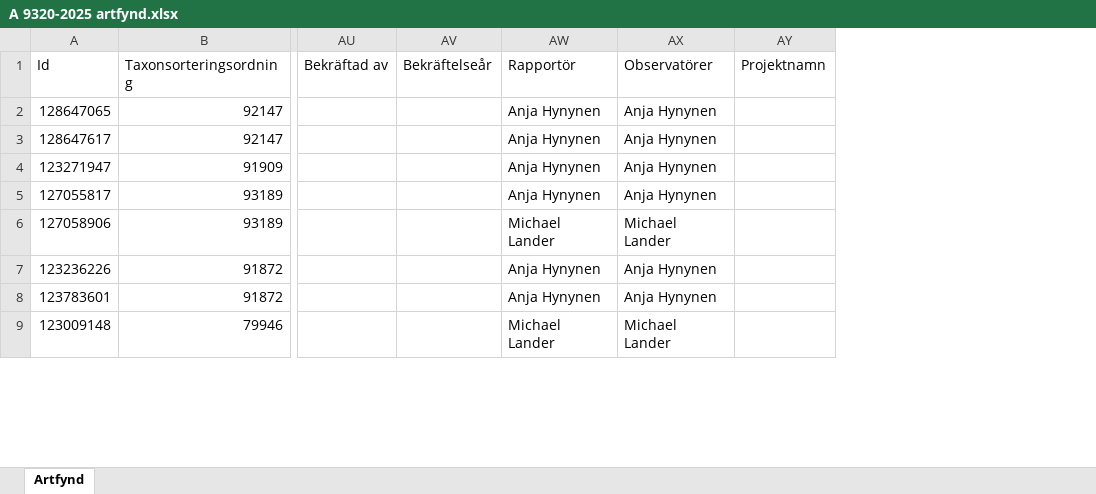
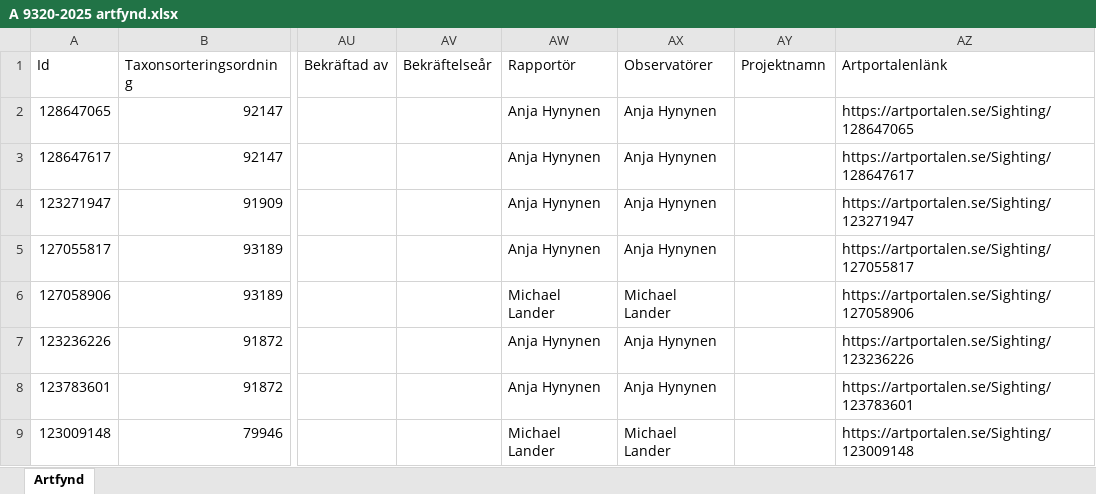
Before and after one commit to klasma/Logging_1960, an Excel workbook: artfynd/A 9320-2025 artfynd.xlsx, sheet Artfynd, drawn as a sheet; only a part is shown, gaps mark what is left out; values as stored, in another font and other column widths than the file's, no borders; the diff names each change by its address in the sheet, - before the commit and + after, or states it on an @@ line.

```diff
--- a/artfynd/A 9320-2025 artfynd.xlsx (sheet Artfynd)
+++ b/artfynd/A 9320-2025 artfynd.xlsx (sheet Artfynd)
+column AZ (Artportalenlänk), rows 2-9: https://artportalen.se/Sighting/128647065 | https://artportalen.se/Sighting/128647617 | https://artportalen.se/Sighting/123271947 | https://artportalen.se/Sighting/127055817 | https://artportalen.se/Sighting/127058906 | https://artportalen.se/Sighting/123236226 | https://artportalen.se/Sighting/123783601 | https://artportalen.se/Sighting/123009148
```
Also changed, not shown: artfynd/A 2850-2026 artfynd.xlsx, artfynd/A 59332-2022 artfynd.xlsx, 44 other files.
